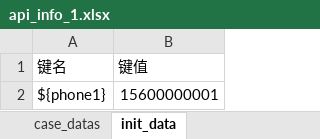
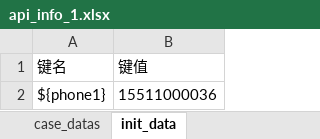
Before and after one commit to zhihuia/TestProjects, an Excel workbook: API_Framework/TestDatas/api_info_1.xlsx, sheet init_data, drawn as a sheet; values as stored, in another font and other column widths than the file's, no borders; the diff names each change by its address in the sheet, - before the commit and + after, or states it on an @@ line.

```diff
--- a/API_Framework/TestDatas/api_info_1.xlsx (sheet init_data)
+++ b/API_Framework/TestDatas/api_info_1.xlsx (sheet init_data)
-B2 (键值): 15600000001
+B2 (键值): 15511000036
```
Also changed, not shown: sheet case_datas, other sheet tabs, 2 other files.
